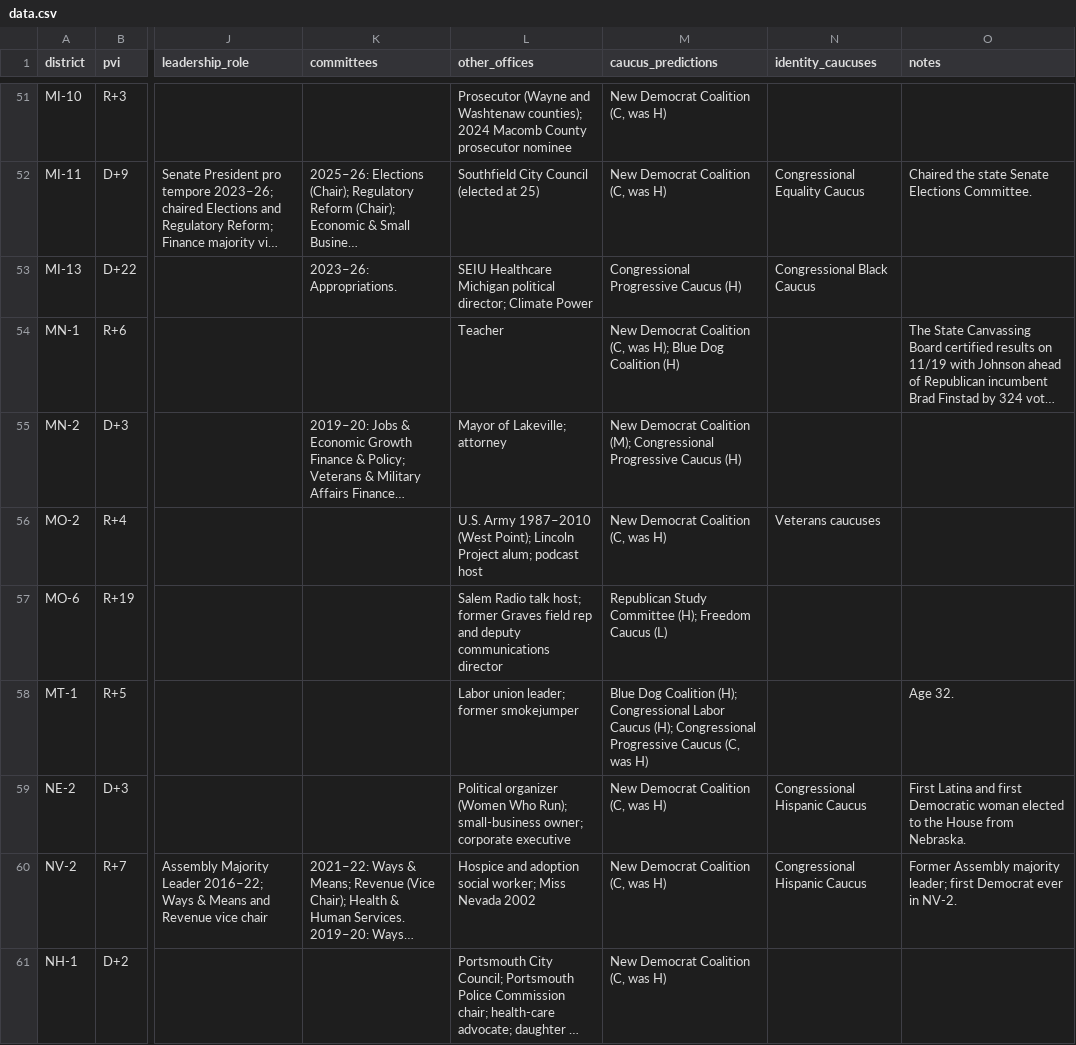
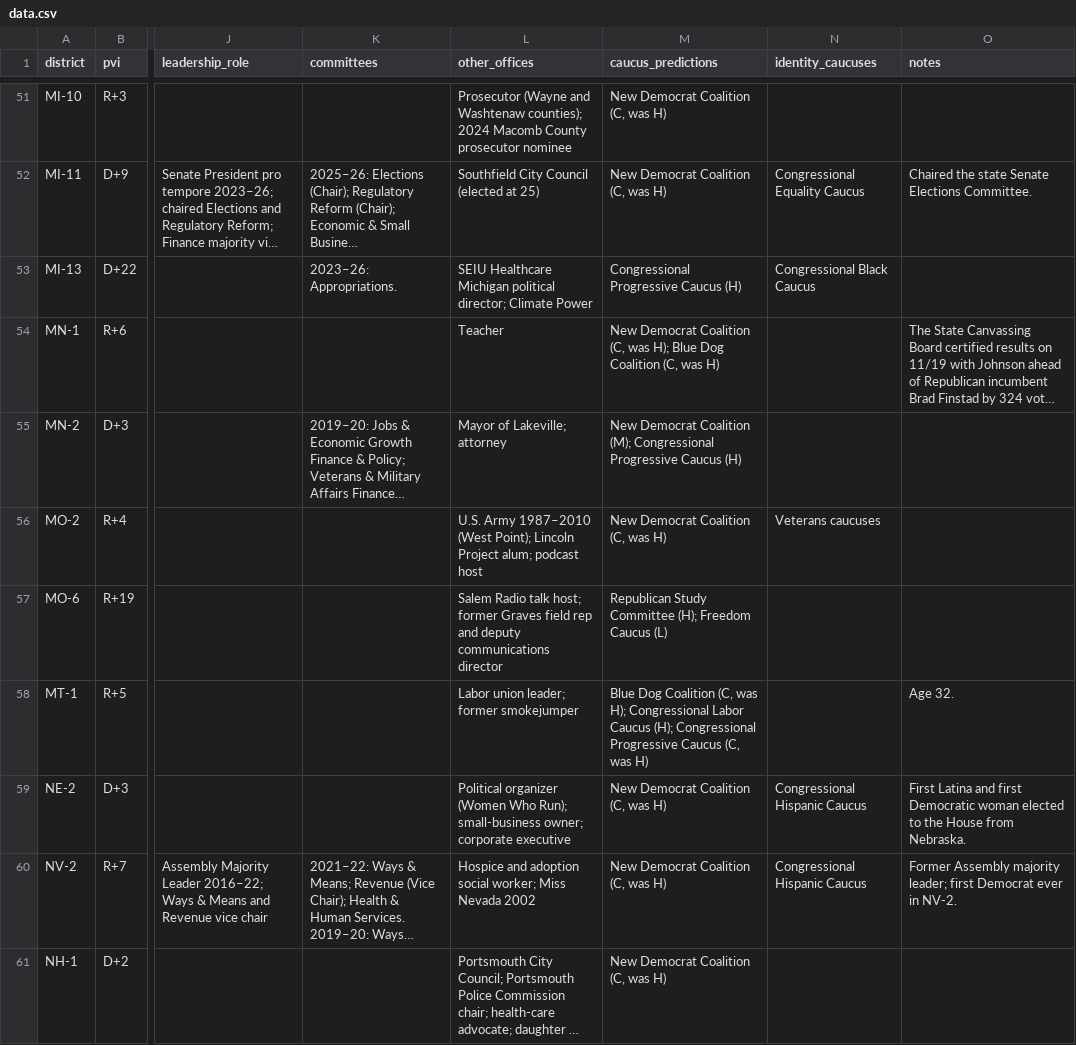
Before and after one commit to sorendayton/house-freshman-tracker, a CSV file: data.csv, drawn as a sheet; only a part is shown, gaps mark what is left out; long unchanged cells end in …; the diff covers the shown part only; the diff names each change by its address in the sheet, - before the commit and + after, or states it on an @@ line.

Commit message:
Weekly caucus update (11/23): Valdez CPC and 14 Blue Dogs confirmed; Cline RSC chair

```diff
--- a/data.csv
+++ b/data.csv
-M54 (caucus_predictions): …Dog Coalition (H)
+M54 (caucus_predictions): …Dog Coalition (C, was H)
-M58 (caucus_predictions): …Dog Coalition (H); Congressional Labor…
+M58 (caucus_predictions): …Dog Coalition (C, was H); Congressional Labor…
```
Also changed, not shown: 12 edited cells elsewhere in this file, 3 other files.
